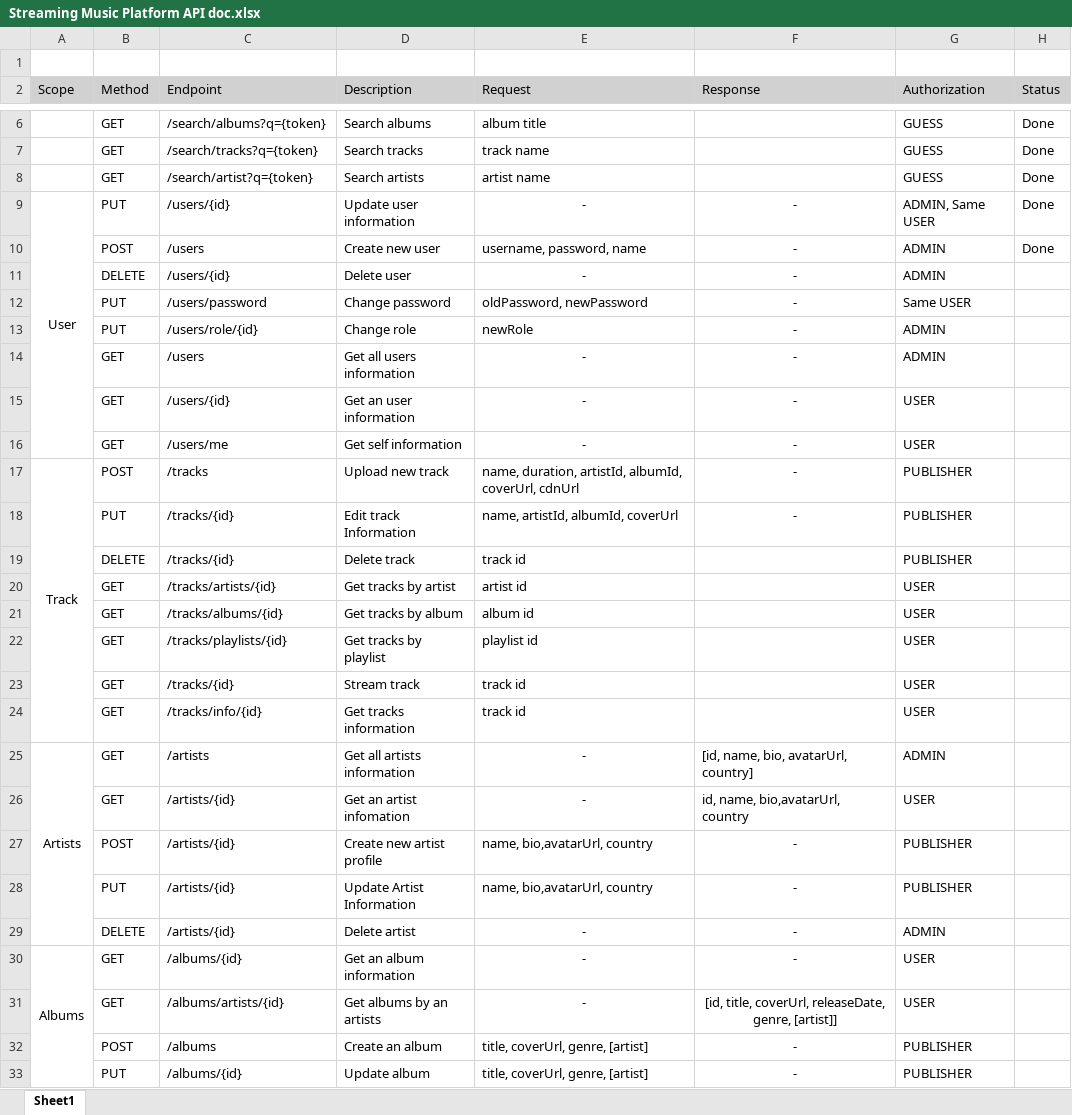
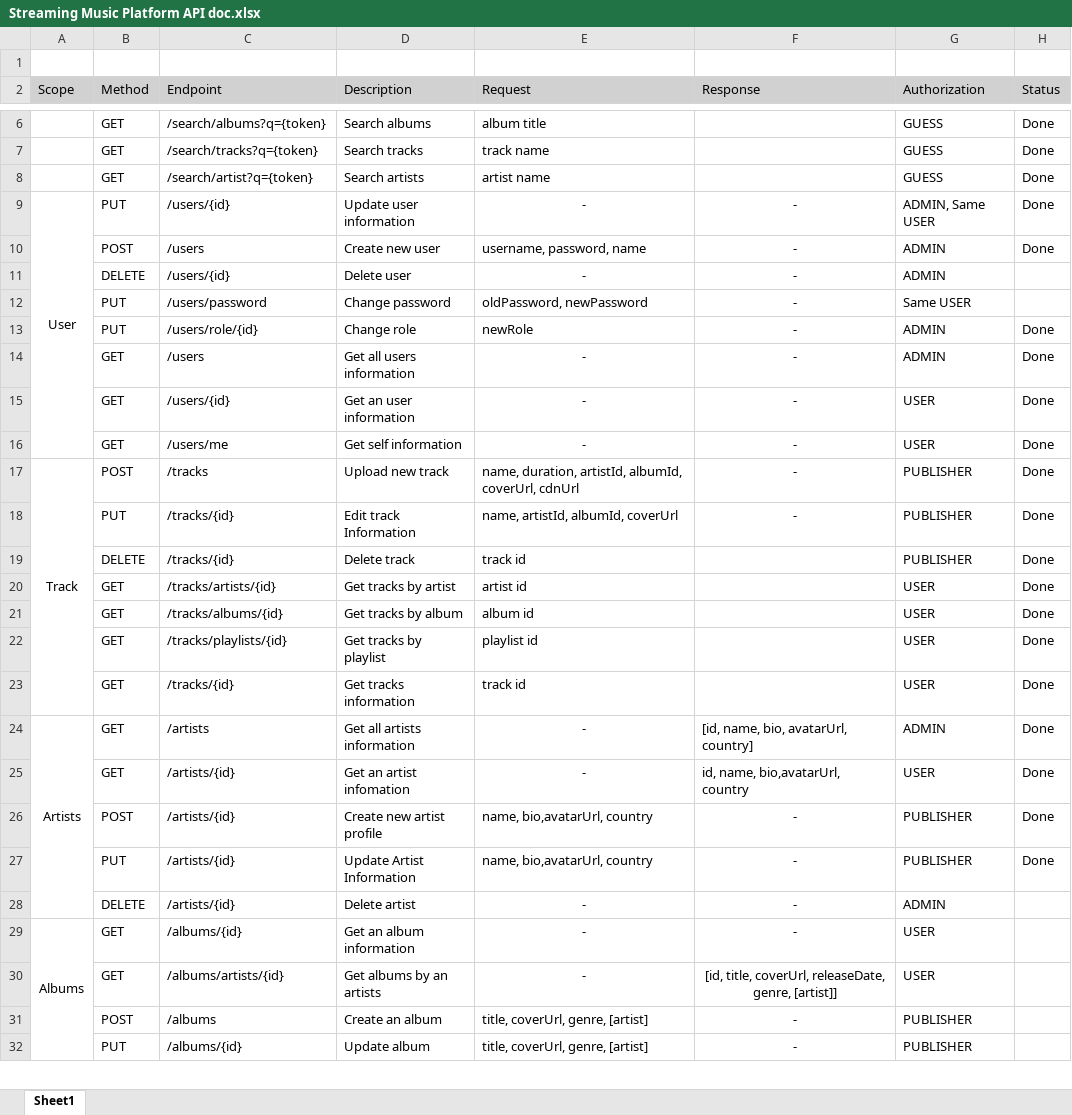
Before and after one commit to phanthainaw/Music-Streaming-Platform-With-Audio-Search-Feature, an Excel workbook: other/Streaming Music Platform API doc.xlsx, sheet Sheet1, drawn as a sheet; only a part is shown, gaps mark what is left out; values as stored, in another font and other column widths than the file's, no borders; removed rows and columns are numbered as before the commit, all else as after; the diff names each change by its address in the sheet, - before the commit and + after, or states it on an @@ line.

Commit message:
Artist Apis done halfway

```diff
--- a/other/Streaming Music Platform API doc.xlsx (sheet Sheet1)
+++ b/other/Streaming Music Platform API doc.xlsx (sheet Sheet1)
-H13:H22 (Status): (empty)
+H13:H22 (Status): Done
-row 23:  | GET | /tracks/{id} | Stream track | track id |  | USER
-C23 (Endpoint): /tracks/info/{id}
+C23 (Endpoint): /tracks/{id}
-H23:H27 (Status): (empty)
+H23:H27 (Status): Done
```
Also changed, not shown: 11 other files.
